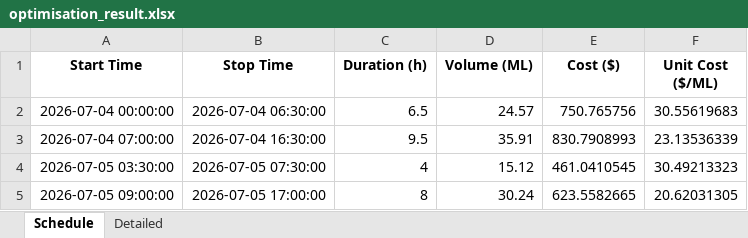
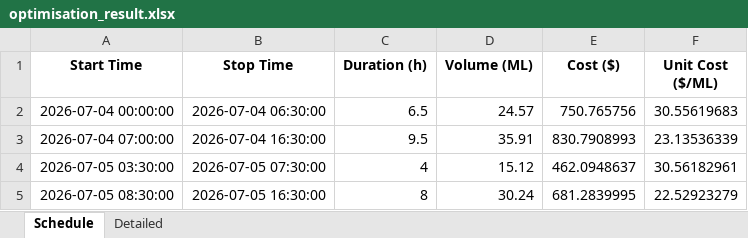
Before and after one commit to wjt1991/pump-optimisation-for-SHW, an Excel workbook: data/latest/optimisation_result.xlsx, sheet Schedule, drawn as a sheet; values as stored, in another font and other column widths than the file's, no borders; the diff names each change by its address in the sheet, - before the commit and + after, or states it on an @@ line.

```diff
--- a/data/latest/optimisation_result.xlsx (sheet Schedule)
+++ b/data/latest/optimisation_result.xlsx (sheet Schedule)
-E4 (Cost ($)): 461.0410545
+E4 (Cost ($)): 462.0948637
-F4 (Unit Cost ($/ML)): 30.49213323
+F4 (Unit Cost ($/ML)): 30.56182961
-A5 (Start Time): 2026-07-05 09:00:00
+A5 (Start Time): 2026-07-05 08:30:00
-B5 (Stop Time): 2026-07-05 17:00:00
+B5 (Stop Time): 2026-07-05 16:30:00
-E5 (Cost ($)): 623.5582665
+E5 (Cost ($)): 681.2839995
-F5 (Unit Cost ($/ML)): 20.62031305
+F5 (Unit Cost ($/ML)): 22.52923279
```
Also changed, not shown: sheet Detailed, 3 other files.
